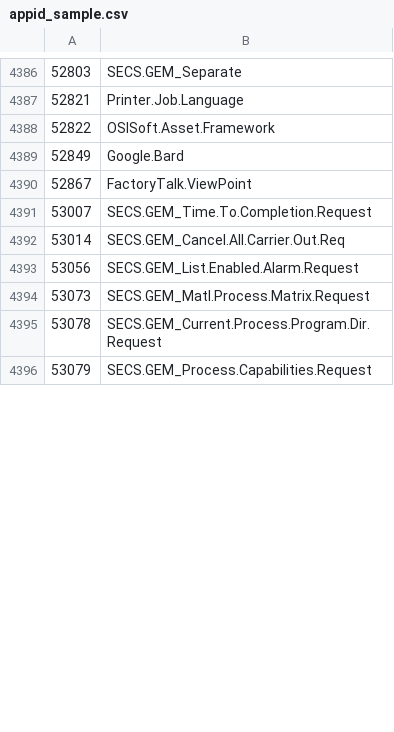
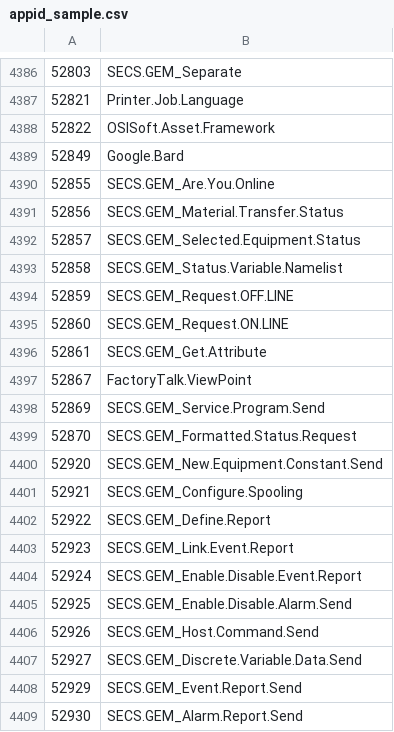
Before and after one commit to Connie-Wild/FortiOS_AppControlID, a CSV file: appid_sample.csv, drawn as a sheet; only a part is shown, gaps mark what is left out; the shorter side is filled out with more unchanged rows; the diff covers the shown part only.

Commit message:
sample update

```diff
--- a/appid_sample.csv
+++ b/appid_sample.csv
@@ -4389,2 +4389,21 @@
 52849,Google.Bard
+52855,SECS.GEM_Are.You.Online
+52856,SECS.GEM_Material.Transfer.Status
+52857,SECS.GEM_Selected.Equipment.Status
+52858,SECS.GEM_Status.Variable.Namelist
+52859,SECS.GEM_Request.OFF.LINE
+52860,SECS.GEM_Request.ON.LINE
+52861,SECS.GEM_Get.Attribute
 52867,FactoryTalk.ViewPoint
+52869,SECS.GEM_Service.Program.Send
+52870,SECS.GEM_Formatted.Status.Request
+52920,SECS.GEM_New.Equipment.Constant.Send
+52921,SECS.GEM_Configure.Spooling
+52922,SECS.GEM_Define.Report
+52923,SECS.GEM_Link.Event.Report
+52924,SECS.GEM_Enable.Disable.Event.Report
+52925,SECS.GEM_Enable.Disable.Alarm.Send
+52926,SECS.GEM_Host.Command.Send
+52927,SECS.GEM_Discrete.Variable.Data.Send
+52929,SECS.GEM_Event.Report.Send
+52930,SECS.GEM_Alarm.Report.Send
```
Also changed, not shown: 75 added rows elsewhere in this file.
